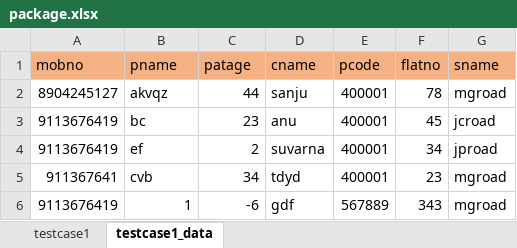
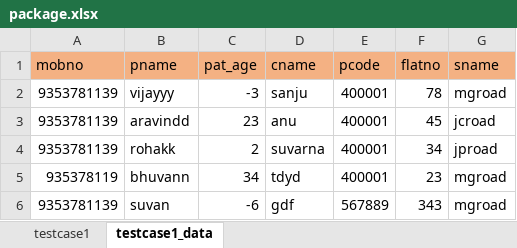
Before and after one commit to anu5468/capgemini, an Excel workbook: HTD_Sprint/test_data/package.xlsx, sheet testcase1_data, drawn as a sheet; values as stored, in another font and other column widths than the file's, no borders; the diff names each change by its address in the sheet, - before the commit and + after, or states it on an @@ line.

```diff
--- a/HTD_Sprint/test_data/package.xlsx (sheet testcase1_data)
+++ b/HTD_Sprint/test_data/package.xlsx (sheet testcase1_data)
-C1: patage
+C1: pat_age
-A2 (mobno): 8904245127
+A2 (mobno): 9353781139
-B2 (pname): akvqz
+B2 (pname): vijayyy
-C2 (pat_age): 44
+C2 (pat_age): -3
-A3:A4 (mobno): 9113676419
+A3:A4 (mobno): 9353781139
-B3 (pname): bc
+B3 (pname): aravindd
-B4 (pname): ef
+B4 (pname): rohakk
-A5 (mobno): 911367641
+A5 (mobno): 935378119
-B5 (pname): cvb
+B5 (pname): bhuvann
-A6 (mobno): 9113676419
+A6 (mobno): 9353781139
-B6 (pname): 1
+B6 (pname): suvan
```
Also changed, not shown: 5 other files.
